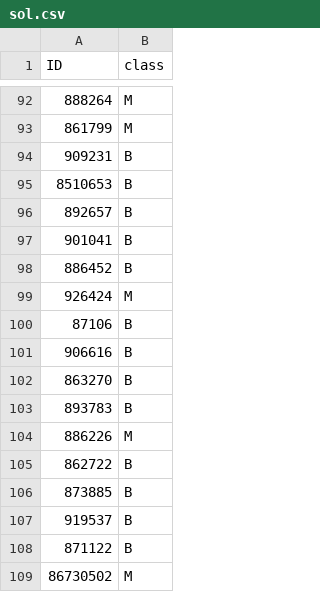
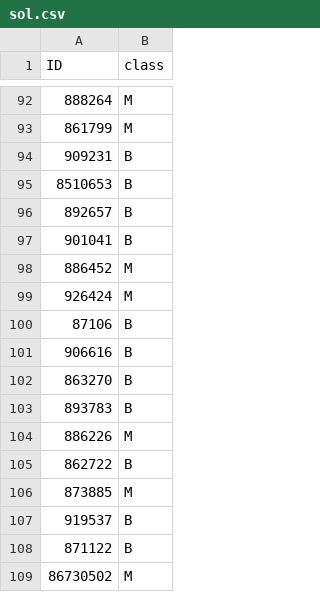
Before and after one commit to RafaelSterzinger/ML-Exercise-2, a CSV file: breast/dataset/sol.csv, drawn as a sheet; only a part is shown, gaps mark what is left out; the diff covers the shown part only.

```diff
--- a/breast/dataset/sol.csv
+++ b/breast/dataset/sol.csv
@@ -97,3 +97,3 @@ ID,class
 901041,B
-886452,B
+886452,M
 926424,M
@@ -105,3 +105,3 @@ ID,class
 862722,B
-873885,B
+873885,M
 919537,B
```
Also changed, not shown: 5 edited cells elsewhere in this file, 3 other files.
